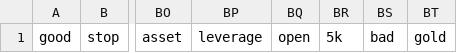
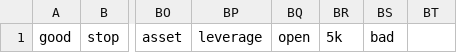
Before and after one commit to mgebele/streamlit_tweets_on_charts, a CSV file: tmp/relevant_words.csv, drawn as a sheet; only a part is shown, gaps mark what is left out; the diff names each change by its address in the sheet, - before the commit and + after, or states it on an @@ line.

```diff
--- a/tmp/relevant_words.csv
+++ b/tmp/relevant_words.csv
-BT1: gold
+BT1: (empty)
```
Also changed, not shown: 54 other files.
